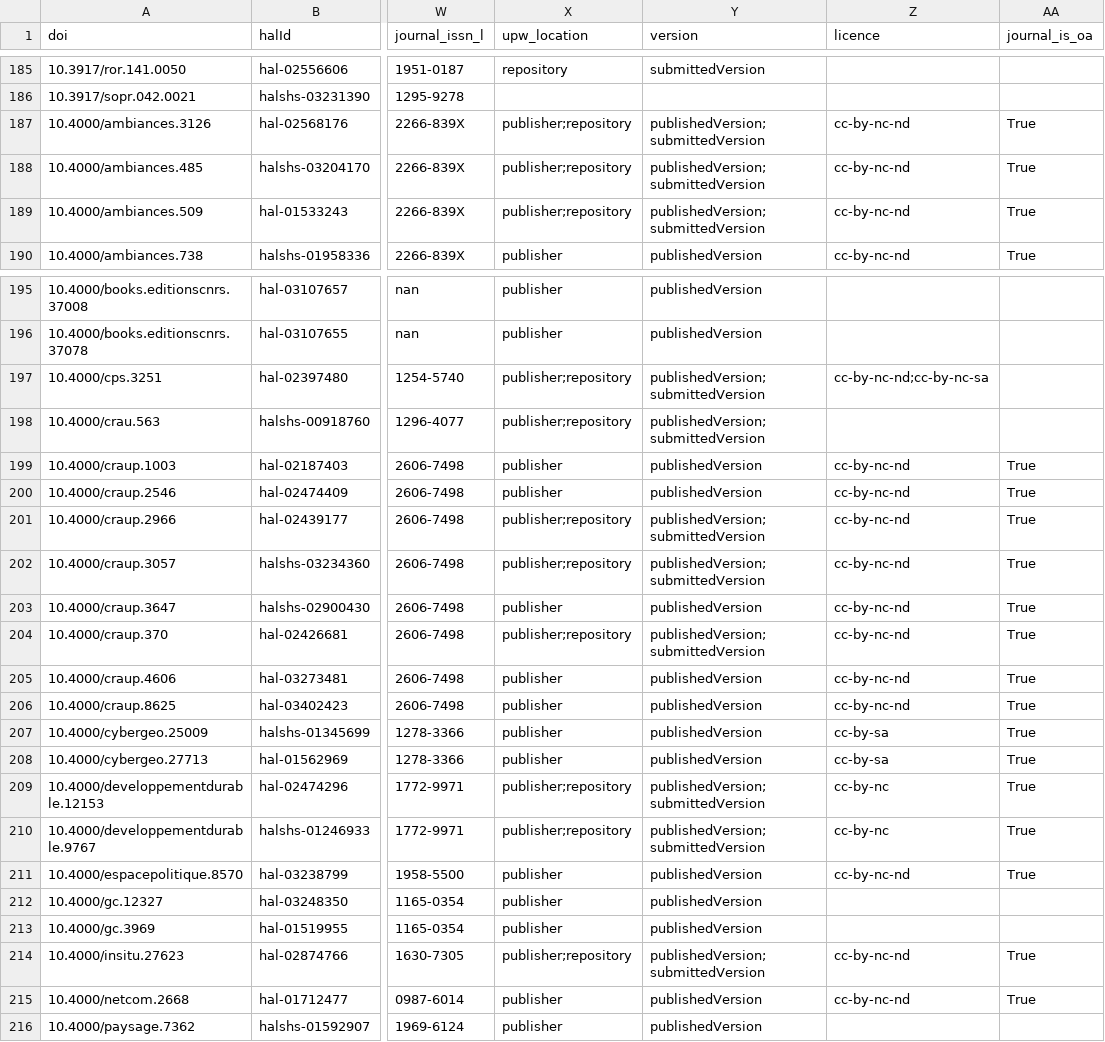
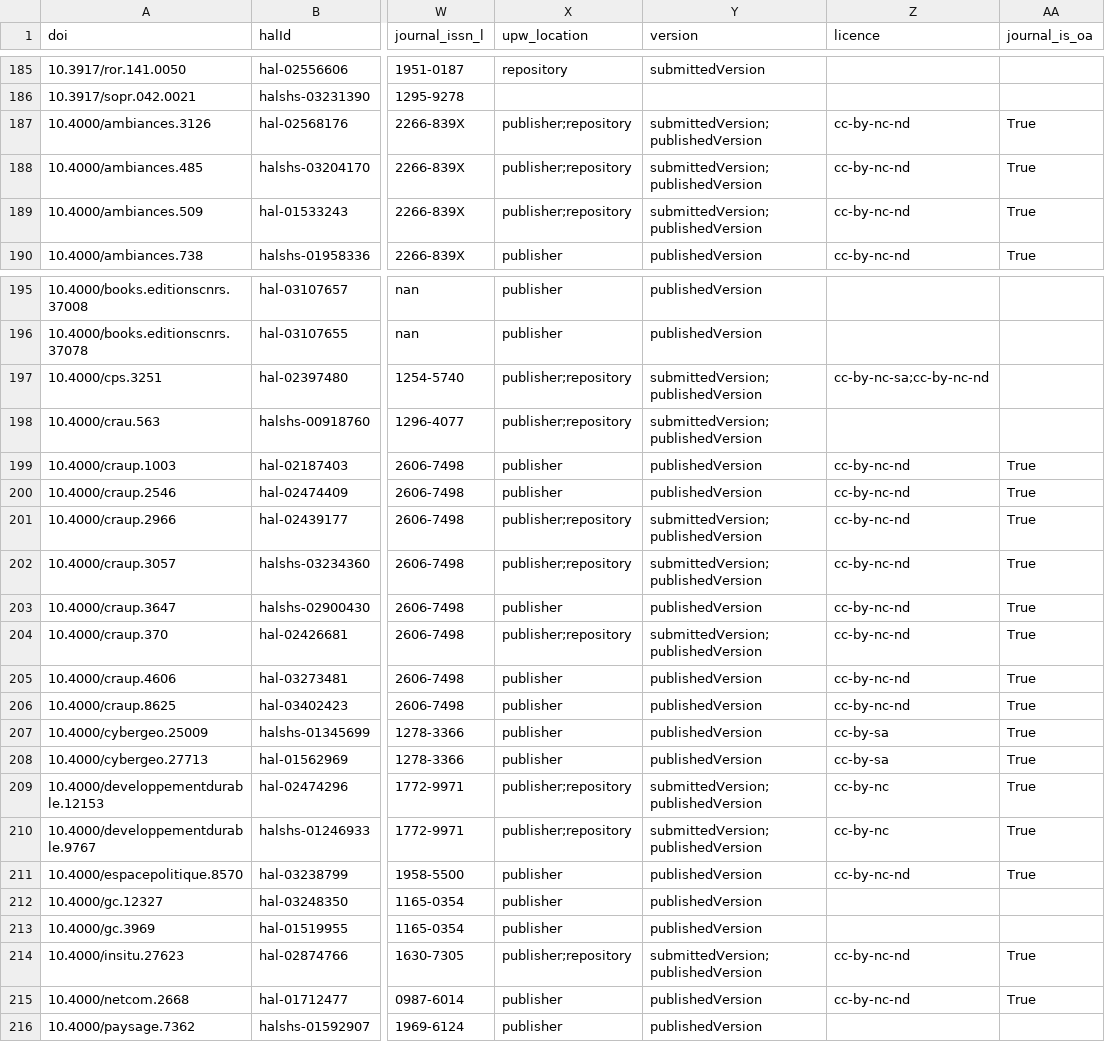
Before and after one commit to AlexandreBodet/Projet_AAU_Barometre, a CSV file: resultats/fichiers_csv/ajout_apc.csv, drawn as a sheet; only a part is shown, gaps mark what is left out; the diff covers the shown part only; the diff names each change by its address in the sheet, - before the commit and + after, or states it on an @@ line.

```diff
--- a/resultats/fichiers_csv/ajout_apc.csv
+++ b/resultats/fichiers_csv/ajout_apc.csv
-Y187:Y189 (version): publishedVersion;submittedVersion
+Y187:Y189 (version): submittedVersion;publishedVersion
-Y197:Y198 (version): publishedVersion;submittedVersion
+Y197:Y198 (version): submittedVersion;publishedVersion
-Z197 (licence): cc-by-nc-nd;cc-by-nc-sa
+Z197 (licence): cc-by-nc-sa;cc-by-nc-nd
-Y201:Y202 (version): publishedVersion;submittedVersion
+Y201:Y202 (version): submittedVersion;publishedVersion
-Y204 (version): publishedVersion;submittedVersion
+Y204 (version): submittedVersion;publishedVersion
-Y209:Y210 (version): publishedVersion;submittedVersion
+Y209:Y210 (version): submittedVersion;publishedVersion
-Y214 (version): publishedVersion;submittedVersion
+Y214 (version): submittedVersion;publishedVersion
```
Also changed, not shown: 45 edited cells elsewhere in this file, data/dois/hal_from_api.csv, resultats/fichiers_csv/df_metadonnees.csv, 17 other files.
